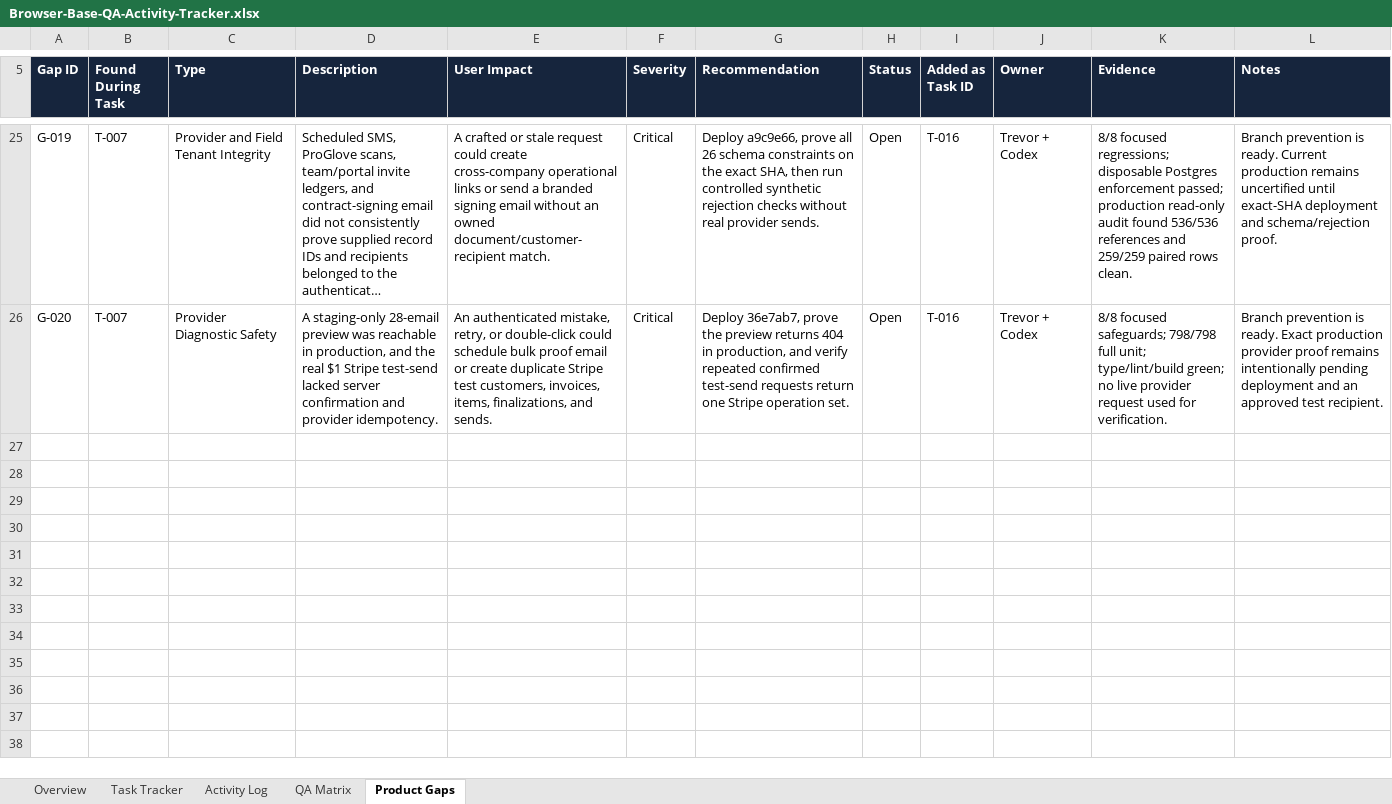
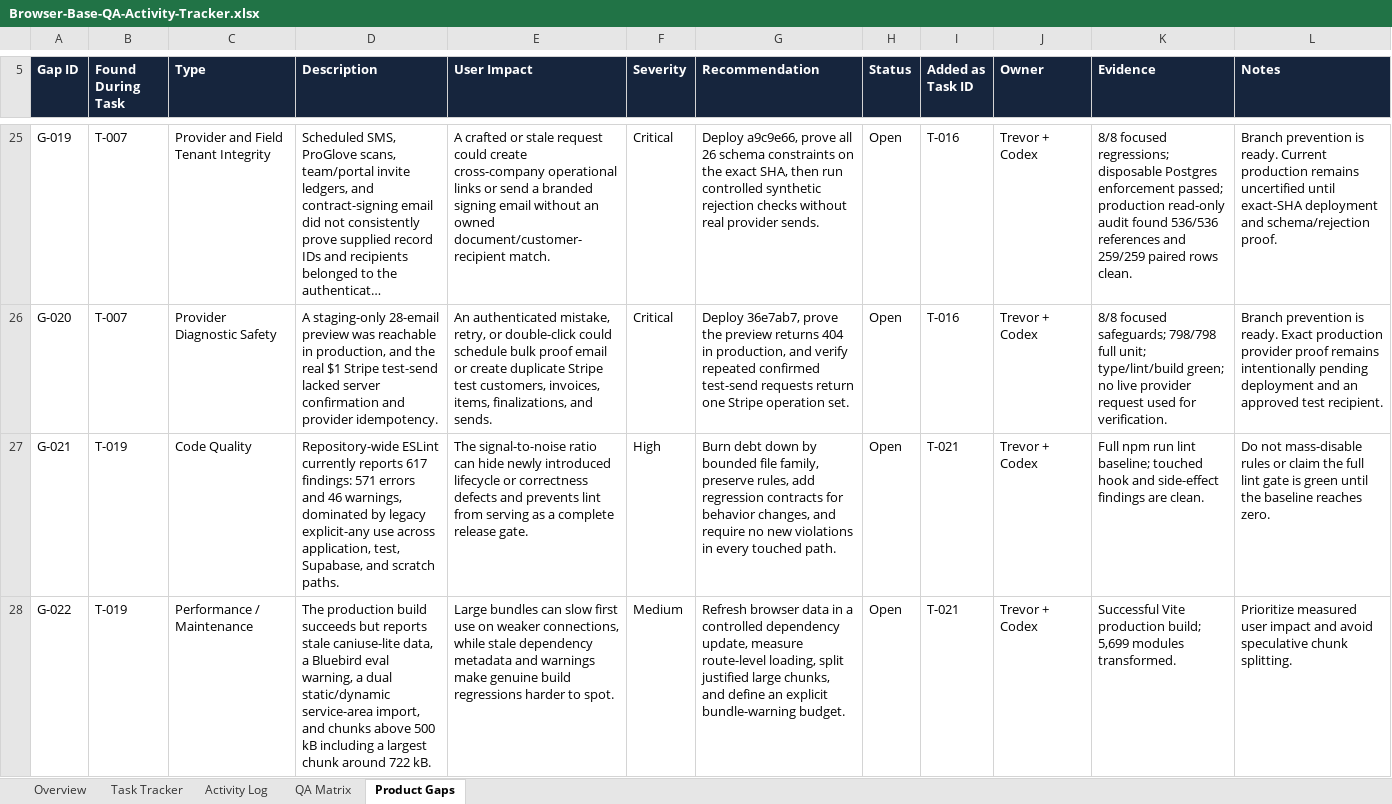
Before and after one commit to gicheru214/Browser-Base-QA, an Excel workbook: tracker/Browser-Base-QA-Activity-Tracker.xlsx, sheet Product Gaps, drawn as a sheet; only a part is shown, gaps mark what is left out; long unchanged cells end in …; values as stored, in another font and other column widths than the file's, no borders; conditional formats and table styles not drawn; the diff names each change by its address in the sheet, - before the commit and + after, or states it on an @@ line.

Commit message:
docs: record full stack reliability validation

```diff
--- a/tracker/Browser-Base-QA-Activity-Tracker.xlsx (sheet Product Gaps)
+++ b/tracker/Browser-Base-QA-Activity-Tracker.xlsx (sheet Product Gaps)
+row 27: G-021 | T-019 | Code Quality | Repository-wide ESLint currently reports 617 findings: 571 errors and 46 warnings, dominated by legacy explicit-any use across application, test, Supabase, and scratch paths. | The signal-to-noise ratio can hide newly introduced lifecycle or correctness defects and prevents lint from serving as a complete release gate. | High | Burn debt down by bounded file family, preserve rules, add regression contracts for behavior changes, and require no new violations in every touched path. | Open | T-021 | Trevor + Codex | Full npm run lint baseline; touched hook and side-effect findings are clean. | Do not mass-disable rules or claim the full lint gate is green until the baseline reaches zero.
+row 28: G-022 | T-019 | Performance / Maintenance | The production build succeeds but reports stale caniuse-lite data, a Bluebird eval warning, a dual static/dynamic service-area import, and chunks above 500 kB including a largest chunk around 722 kB. | Large bundles can slow first use on weaker connections, while stale dependency metadata and warnings make genuine build regressions harder to spot. | Medium | Refresh browser data in a controlled dependency update, measure route-level loading, split justified large chunks, and define an explicit bundle-warning budget. | Open | T-021 | Trevor + Codex | Successful Vite production build; 5,699 modules transformed. | Prioritize measured user impact and avoid speculative chunk splitting.
```
Also changed, not shown: sheet QA Matrix, sheet Activity Log, sheet Task Tracker, sheet Overview.
